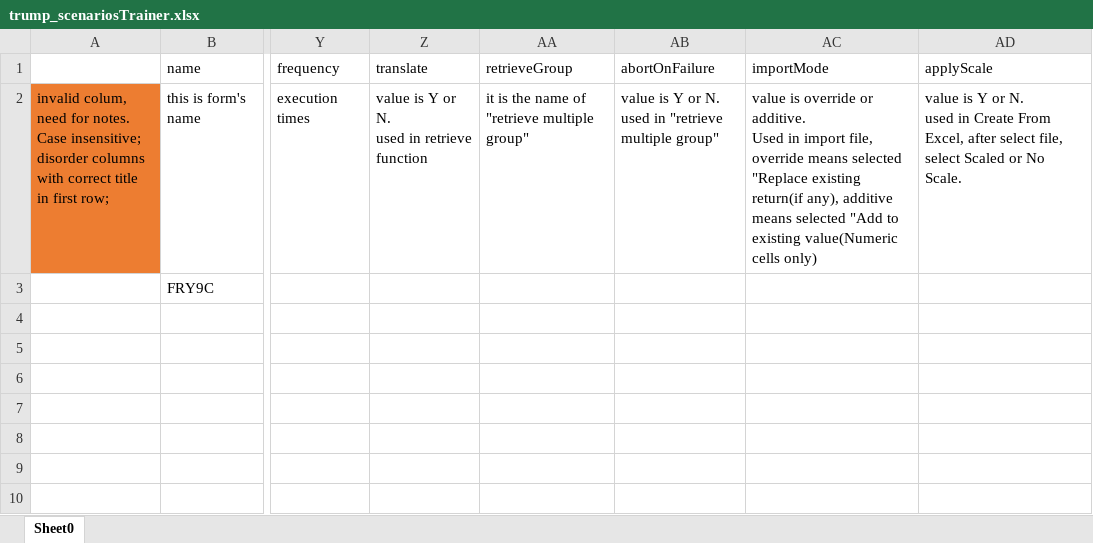
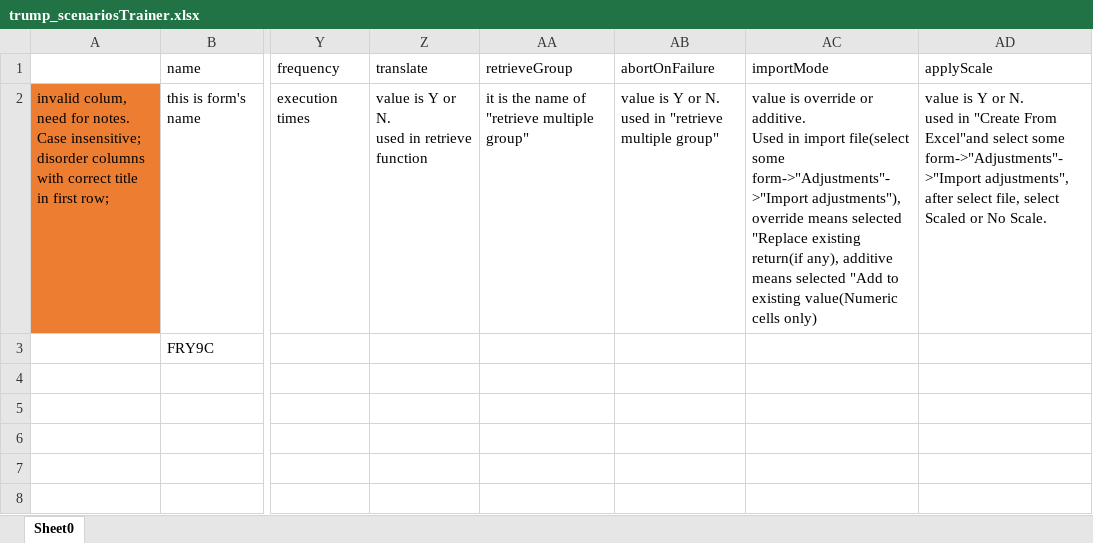
Before and after one commit to flying0dancing/trump, an Excel workbook: trump_scenariosTrainer.xlsx, sheet Sheet0, drawn as a sheet; only a part is shown, gaps mark what is left out; values as stored, in another font and other column widths than the file's, no borders; the diff names each change by its address in the sheet, - before the commit and + after, or states it on an @@ line.

Commit message:
adding case checkExportToCSVApplyScale and checkExportToCSVNoScale; update function applyScaleRadio to AbstractPage; adding return Boolean for function selectImportMode

```diff
--- a/trump_scenariosTrainer.xlsx (sheet Sheet0)
+++ b/trump_scenariosTrainer.xlsx (sheet Sheet0)
-AC2 (importMode): …in import file, override means…
+AC2 (importMode): …in import file(select some form->"Adjustments"->"Import adjustments"), override means…
-AD2 (applyScale): …used in Create From Excel, after select…
+AD2 (applyScale): …used in "Create From Excel"and select some form->"Adjustments"->"Import adjustments", after select…
```
Also changed, not shown: 10 other files.
